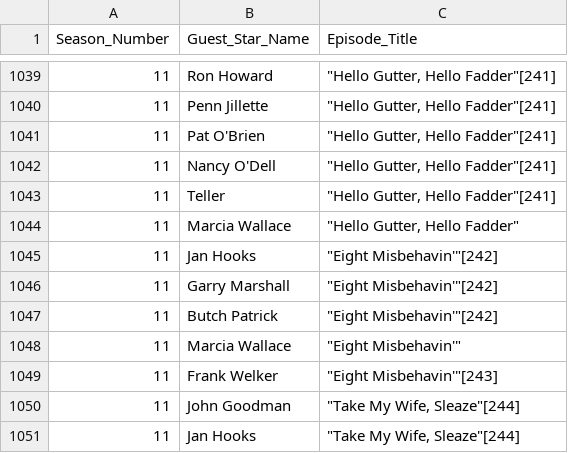
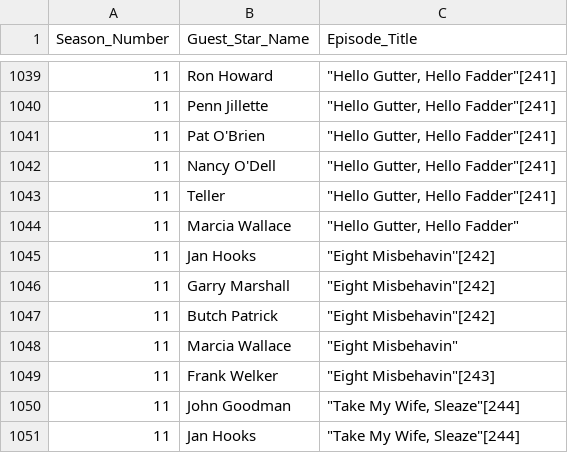
Before and after one commit to slobanwala1/Excellent-Simpsons-Analysis, a CSV file: NewAllGuestStars.csv, drawn as a sheet; only a part is shown, gaps mark what is left out.

Commit message:
removed extra quotes

```diff
--- a/NewAllGuestStars.csv
+++ b/NewAllGuestStars.csv
@@ -1044,7 +1044,7 @@ Season_Number,Guest_Star_Name,Episode_Title
 11,Marcia Wallace,"""Hello Gutter, Hello Fadder"""
-11,Jan Hooks,"""Eight Misbehavin'""[242]"
-11,Garry Marshall,"""Eight Misbehavin'""[242]"
-11,Butch Patrick,"""Eight Misbehavin'""[242]"
-11,Marcia Wallace,"""Eight Misbehavin'"""
-11,Frank Welker,"""Eight Misbehavin'""[243]"
+11,Jan Hooks,"""Eight Misbehavin''[242]"
+11,Garry Marshall,"""Eight Misbehavin""[242]"
+11,Butch Patrick,"""Eight Misbehavin""[242]"
+11,Marcia Wallace,"""Eight Misbehavin"""
+11,Frank Welker,"""Eight Misbehavin""[243]"
 11,John Goodman,"""Take My Wife, Sleaze""[244]"
```
